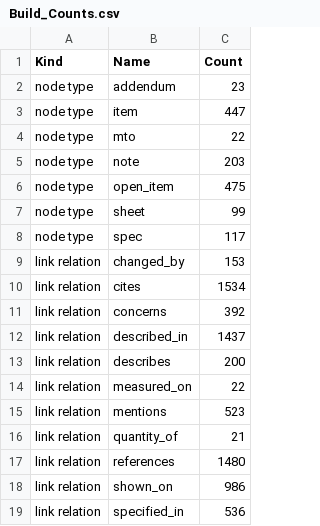
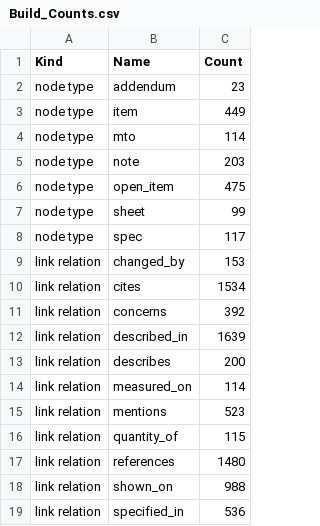
Before and after one commit to Big-D-HI-Carl/Project-1---Undefined, a CSV file: testbeds/eastsound/graph/Build_Counts.csv, drawn as a sheet.

```diff
--- a/testbeds/eastsound/graph/Build_Counts.csv
+++ b/testbeds/eastsound/graph/Build_Counts.csv
@@ -2,4 +2,4 @@ Kind,Name,Count
 node type,addendum,23
-node type,item,447
-node type,mto,22
+node type,item,449
+node type,mto,114
 node type,note,203
@@ -11,9 +11,9 @@ link relation,cites,1534
 link relation,concerns,392
-link relation,described_in,1437
+link relation,described_in,1639
 link relation,describes,200
-link relation,measured_on,22
+link relation,measured_on,114
 link relation,mentions,523
-link relation,quantity_of,21
+link relation,quantity_of,115
 link relation,references,1480
-link relation,shown_on,986
+link relation,shown_on,988
 link relation,specified_in,536
```
Also changed, not shown: testbeds/eastsound/graph/Build_Inputs.csv, 5 other files.
